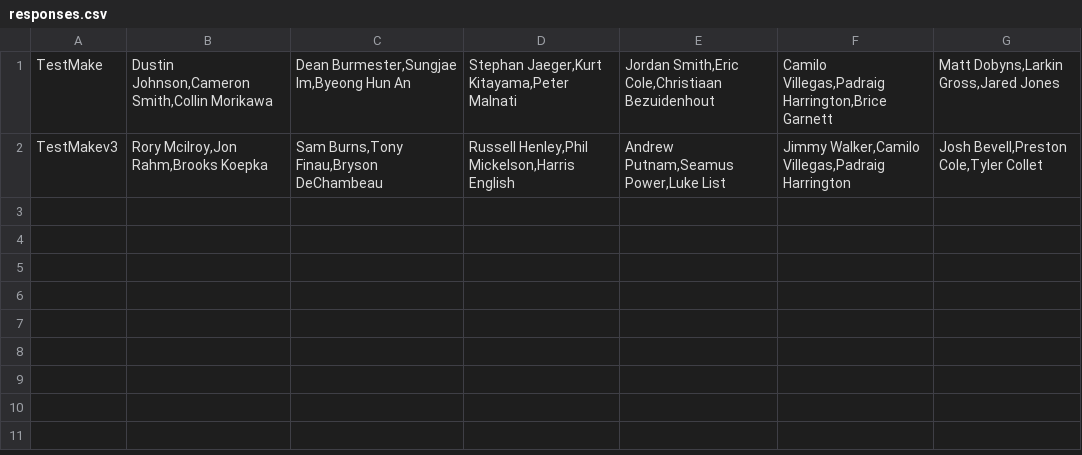
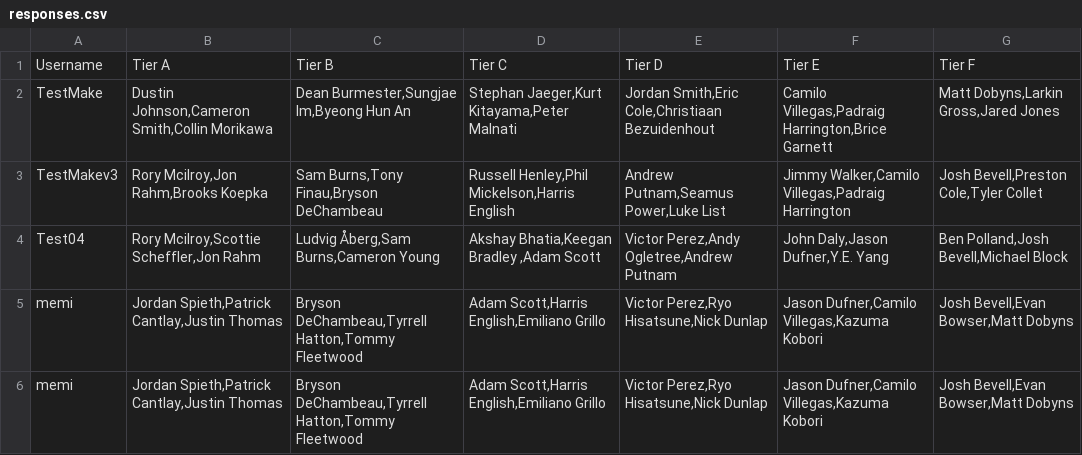
Before and after one commit to memitchell2/CarterGolfChallenge, a CSV file: src/responses.csv, drawn as a sheet.

```diff
--- a/src/responses.csv
+++ b/src/responses.csv
@@ -1,2 +1,6 @@
+Username,Tier A,Tier B,Tier C,Tier D,Tier E,Tier F
 TestMake,"Dustin Johnson,Cameron Smith,Collin Morikawa","Dean Burmester,Sungjae Im,Byeong Hun An","Stephan Jaeger,Kurt Kitayama,Peter Malnati","Jordan Smith,Eric Cole,Christiaan Bezuidenhout","Camilo Villegas,Padraig Harrington,Brice Garnett","Matt Dobyns,Larkin Gross,Jared Jones"
 TestMakev3,"Rory Mcilroy,Jon Rahm,Brooks Koepka","Sam Burns,Tony Finau,Bryson DeChambeau","Russell Henley,Phil Mickelson,Harris English","Andrew Putnam,Seamus Power,Luke List","Jimmy Walker,Camilo Villegas,Padraig Harrington","Josh Bevell,Preston Cole,Tyler Collet"
+Test04,"Rory Mcilroy,Scottie Scheffler,Jon Rahm","Ludvig Åberg,Sam Burns,Cameron Young","Akshay Bhatia,Keegan Bradley ,Adam Scott","Victor Perez,Andy Ogletree,Andrew Putnam","John Daly,Jason Dufner,Y.E. Yang","Ben Polland,Josh Bevell,Michael Block"
+memi,"Jordan Spieth,Patrick Cantlay,Justin Thomas","Bryson DeChambeau,Tyrrell Hatton,Tommy Fleetwood","Adam Scott,Harris English,Emiliano Grillo","Victor Perez,Ryo Hisatsune,Nick Dunlap","Jason Dufner,Camilo Villegas,Kazuma Kobori","Josh Bevell,Evan Bowser,Matt Dobyns"
+memi,"Jordan Spieth,Patrick Cantlay,Justin Thomas","Bryson DeChambeau,Tyrrell Hatton,Tommy Fleetwood","Adam Scott,Harris English,Emiliano Grillo","Victor Perez,Ryo Hisatsune,Nick Dunlap","Jason Dufner,Camilo Villegas,Kazuma Kobori","Josh Bevell,Evan Bowser,Matt Dobyns"
```
Also changed, not shown: 8 other files.
